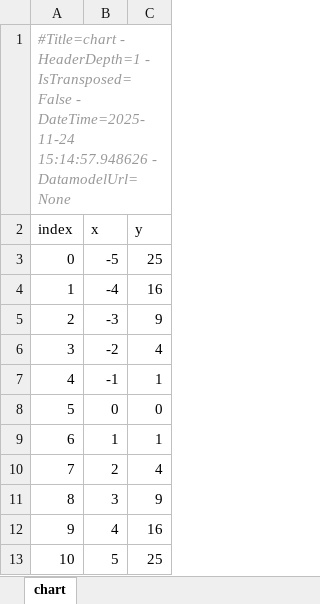
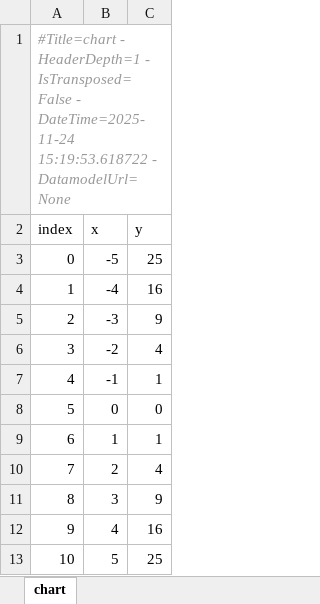
Before and after one commit to maxfordham/xlsxdatagrid, an Excel workbook: xl/chart.xlsx, sheet chart, drawn as a sheet; values as stored, in another font and other column widths than the file's, no borders; charts and pictures and table styles not drawn; the diff names each change by its address in the sheet, - before the commit and + after, or states it on an @@ line.

```diff
--- a/xl/chart.xlsx (sheet chart)
+++ b/xl/chart.xlsx (sheet chart)
-A1 (index): …- DateTime=2025-11-24 15:14:57.948626 - DatamodelUrl=None
+A1 (index): …- DateTime=2025-11-24 15:19:53.618722 - DatamodelUrl=None
```
Also changed, not shown: xl/test-many-sheets.xlsx, xl/test-t.xlsx, 1 other file.
